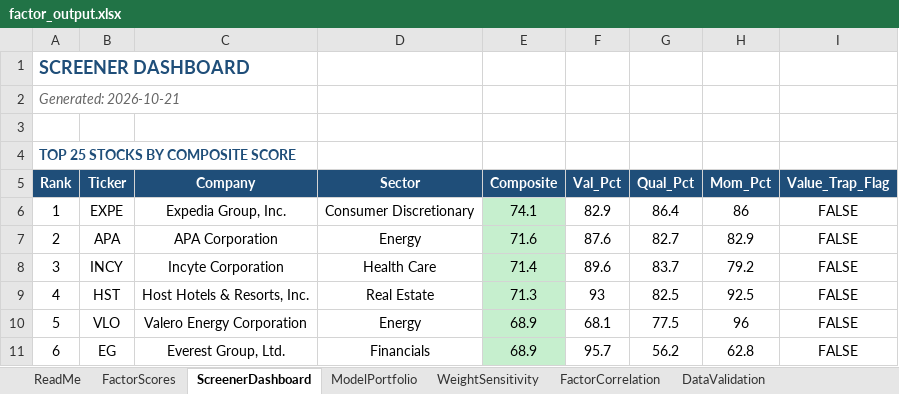
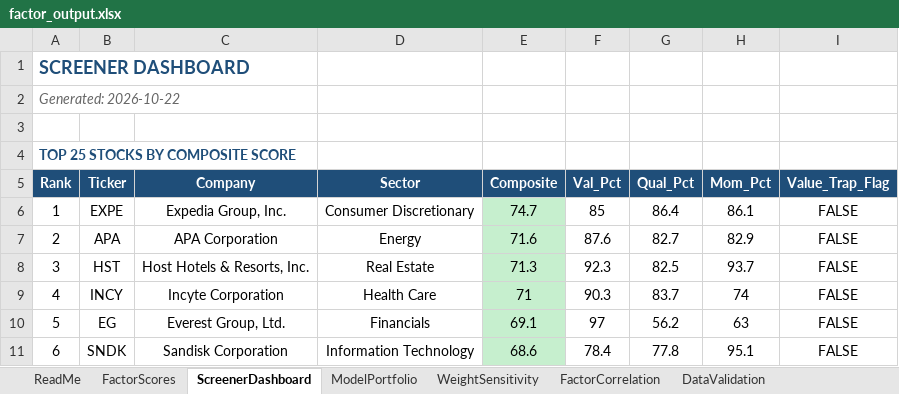
Before and after one commit to CalebSmit/screener-dashboard, an Excel workbook: factor_output.xlsx, sheet ScreenerDashboard, drawn as a sheet; only a part is shown; values as stored, in another font and other column widths than the file's, no borders; the diff covers the shown part only; the diff names each change by its address in the sheet, - before the commit and + after, or states it on an @@ line.

Commit message:
data: screener run 2026-10-22 - 498 scored, top: EXPE APA HST INCY EG

```diff
--- a/factor_output.xlsx (sheet ScreenerDashboard)
+++ b/factor_output.xlsx (sheet ScreenerDashboard)
-A2 (Rank): Generated: 2026-10-21
+A2 (Rank): Generated: 2026-10-22
-E6 (Composite): 74.1
+E6 (Composite): 74.7
-F6 (Val_Pct): 82.9
+F6 (Val_Pct): 85
-H6 (Mom_Pct): 86
+H6 (Mom_Pct): 86.1
-B8 (Ticker): INCY
+B8 (Ticker): HST
-C8 (Company): Incyte Corporation
+C8 (Company): Host Hotels & Resorts, Inc.
-D8 (Sector): Health Care
+D8 (Sector): Real Estate
-E8 (Composite): 71.4
+E8 (Composite): 71.3
-F8 (Val_Pct): 89.6
+F8 (Val_Pct): 92.3
-G8 (Qual_Pct): 83.7
+G8 (Qual_Pct): 82.5
-H8 (Mom_Pct): 79.2
+H8 (Mom_Pct): 93.7
-B9 (Ticker): HST
+B9 (Ticker): INCY
-C9 (Company): Host Hotels & Resorts, Inc.
+C9 (Company): Incyte Corporation
-D9 (Sector): Real Estate
+D9 (Sector): Health Care
-E9 (Composite): 71.3
+E9 (Composite): 71
-F9 (Val_Pct): 93
+F9 (Val_Pct): 90.3
-G9 (Qual_Pct): 82.5
+G9 (Qual_Pct): 83.7
-H9 (Mom_Pct): 92.5
+H9 (Mom_Pct): 74
-B10 (Ticker): VLO
+B10 (Ticker): EG
-C10 (Company): Valero Energy Corporation
+C10 (Company): Everest Group, Ltd.
-D10 (Sector): Energy
+D10 (Sector): Financials
-E10 (Composite): 68.9
+E10 (Composite): 69.1
-F10 (Val_Pct): 68.1
+F10 (Val_Pct): 97
-G10 (Qual_Pct): 77.5
+G10 (Qual_Pct): 56.2
-H10 (Mom_Pct): 96
+H10 (Mom_Pct): 63
-B11 (Ticker): EG
+B11 (Ticker): SNDK
-C11 (Company): Everest Group, Ltd.
+C11 (Company): Sandisk Corporation
-D11 (Sector): Financials
+D11 (Sector): Information Technology
-E11 (Composite): 68.9
+E11 (Composite): 68.6
-F11 (Val_Pct): 95.7
+F11 (Val_Pct): 78.4
-G11 (Qual_Pct): 56.2
+G11 (Qual_Pct): 77.8
-H11 (Mom_Pct): 62.8
+H11 (Mom_Pct): 95.1
```
Also changed, not shown: 1 added row, 1 removed row and 116 edited cells elsewhere in this sheet, sheet FactorScores, sheet FactorCorrelation, sheet DataValidation, sheet ModelPortfolio, sheet WeightSensitivity, 18 other files.
